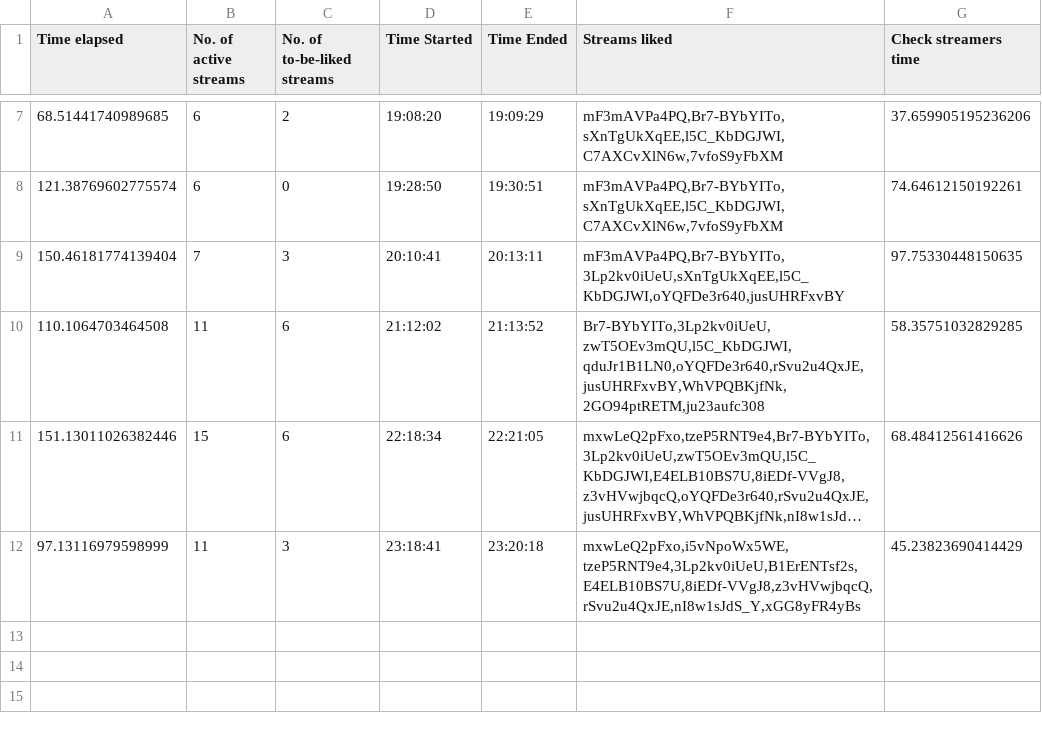
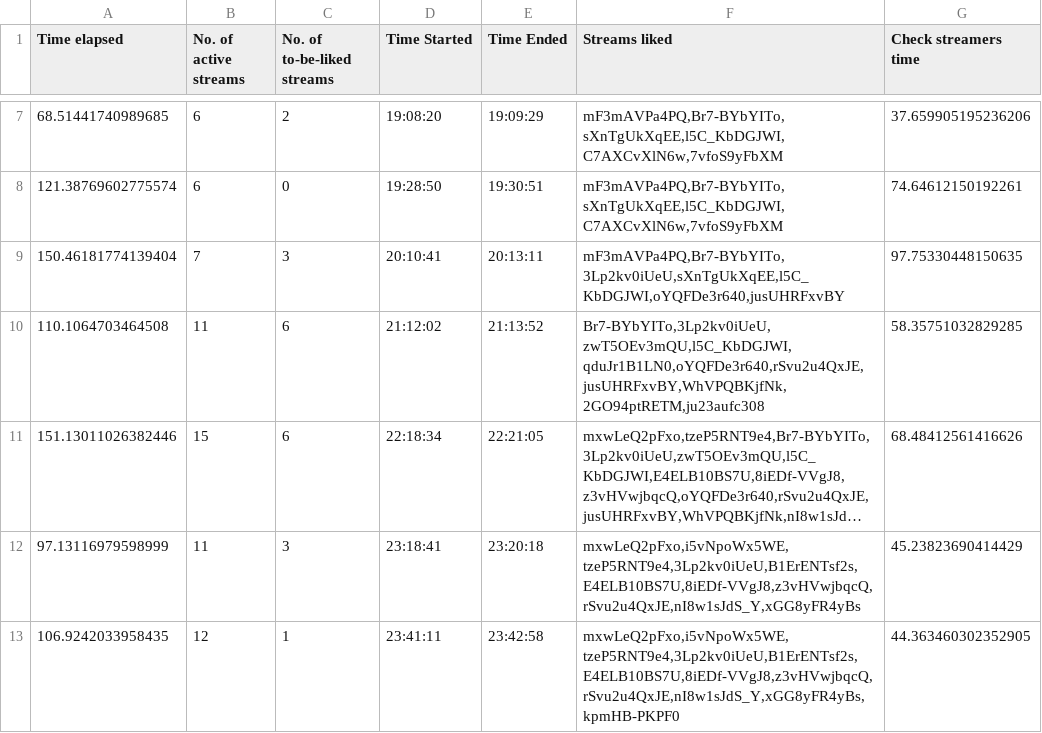
Before and after one commit to H-isaac23/Youtube-Streams-Liker, a CSV file: Stream data/stream_data 03-28-21.csv, drawn as a sheet; only a part is shown, gaps mark what is left out; long unchanged cells end in …; the diff names each change by its address in the sheet, - before the commit and + after, or states it on an @@ line.

Commit message:
final stream data 3-28-21(2)

```diff
--- a/Stream data/stream_data 03-28-21.csv
+++ b/Stream data/stream_data 03-28-21.csv
+row 13: 106.9242033958435 | 12 | 1 | 23:41:11 | 23:42:58 | mxwLeQ2pFxo,i5vNpoWx5WE,tzeP5RNT9e4,3Lp2kv0iUeU,B1ErENTsf2s,E4ELB10BS7U,8iEDf-VVgJ8,z3vHVwjbqcQ,rSvu2u4QxJE,nI8w1sJdS_Y,xGG8yFR4yBs,kpmHB-PKPF0 | 44.363460302352905
```
